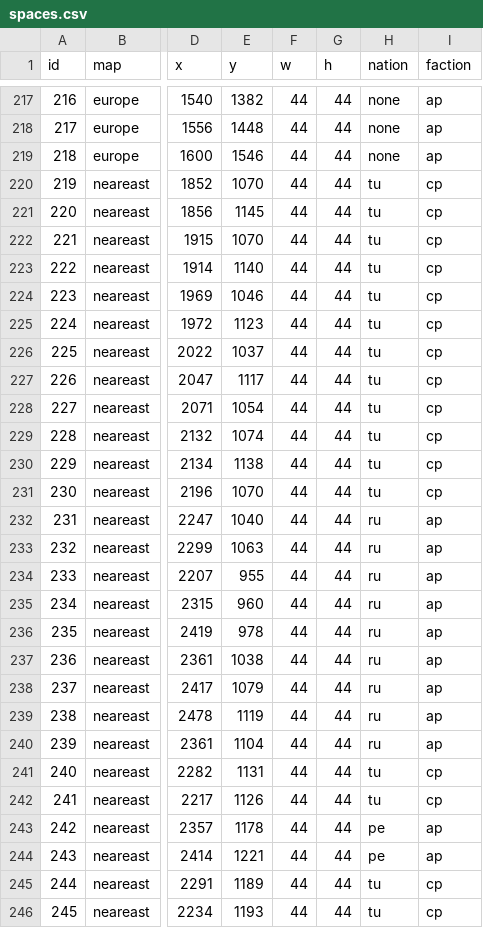
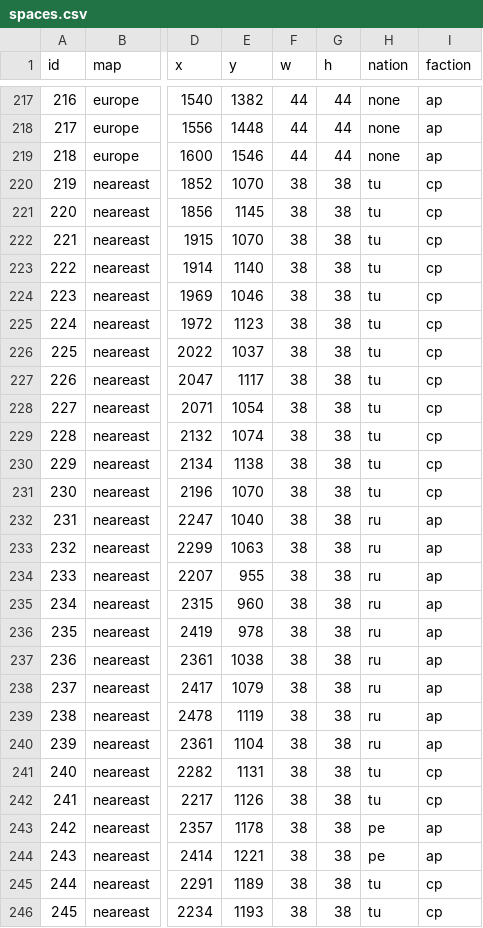
Before and after one commit to rally-the-troops/paths-of-glory, a CSV file: csv/spaces.csv, drawn as a sheet; only a part is shown, gaps mark what is left out; the diff covers the shown part only; the diff names each change by its address in the sheet, - before the commit and + after, or states it on an @@ line.

Commit message:
Fix sizes of near east map spaces

```diff
--- a/csv/spaces.csv
+++ b/csv/spaces.csv
-F220:F246 (w): 44
+F220:F246 (w): 38
-G220:G246 (h): 44
+G220:G246 (h): 38
```
Also changed, not shown: 70 edited cells elsewhere in this file, 1 other file.
